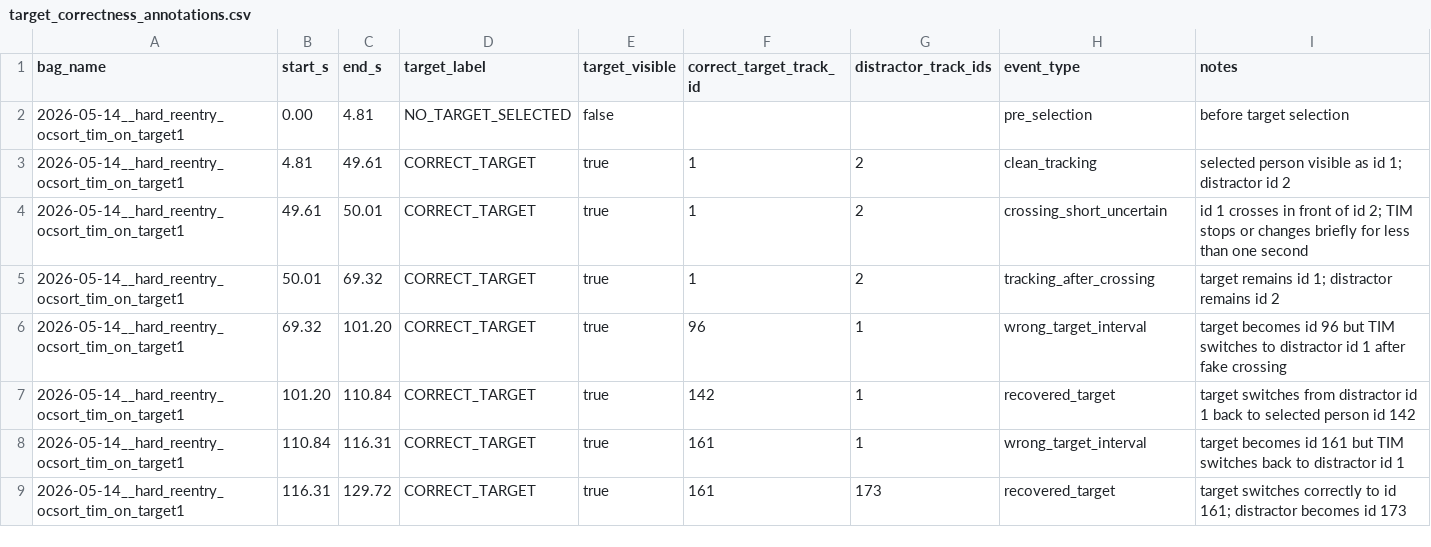
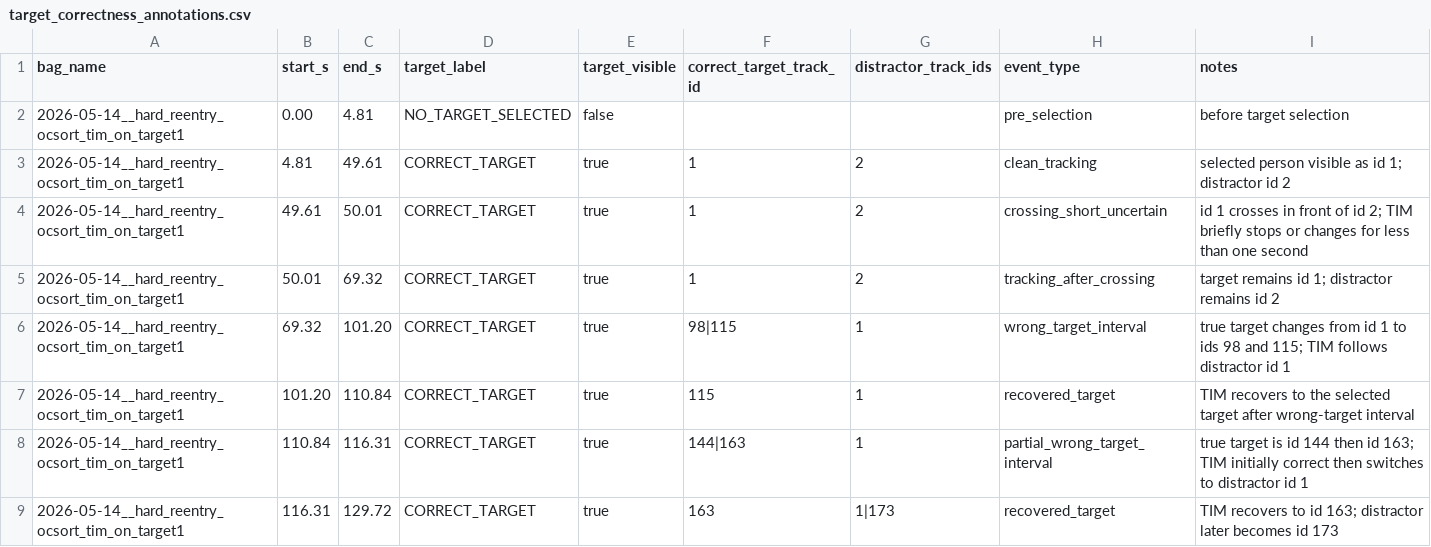
Before and after one commit to FRCTavares/IST-Thesis-Code, a CSV file: docs/annotations/2026-05-14__hard_reentry_ocsort_tim_on_target1/target_correctness_annotations.csv, drawn as a sheet.

Commit message:
05-16-2026: Refine hard reentry correctness annotation

```diff
--- a/docs/annotations/2026-05-14__hard_reentry_ocsort_tim_on_target1/target_correctness_annotations.csv
+++ b/docs/annotations/2026-05-14__hard_reentry_ocsort_tim_on_target1/target_correctness_annotations.csv
@@ -3,7 +3,7 @@ bag_name,start_s,end_s,target_label,target_visible,correct_target_track_id,distr
 2026-05-14__hard_reentry_ocsort_tim_on_target1,4.81,49.61,CORRECT_TARGET,true,1,2,clean_tracking,selected person visible as id 1; distractor id 2
-2026-05-14__hard_reentry_ocsort_tim_on_target1,49.61,50.01,CORRECT_TARGET,true,1,2,crossing_short_uncertain,id 1 crosses in front of id 2; TIM stops or changes briefly for less than one second
+2026-05-14__hard_reentry_ocsort_tim_on_target1,49.61,50.01,CORRECT_TARGET,true,1,2,crossing_short_uncertain,id 1 crosses in front of id 2; TIM briefly stops or changes for less than one second
 2026-05-14__hard_reentry_ocsort_tim_on_target1,50.01,69.32,CORRECT_TARGET,true,1,2,tracking_after_crossing,target remains id 1; distractor remains id 2
-2026-05-14__hard_reentry_ocsort_tim_on_target1,69.32,101.20,CORRECT_TARGET,true,96,1,wrong_target_interval,target becomes id 96 but TIM switches to distractor id 1 after fake crossing
-2026-05-14__hard_reentry_ocsort_tim_on_target1,101.20,110.84,CORRECT_TARGET,true,142,1,recovered_target,target switches from distractor id 1 back to selected person id 142
-2026-05-14__hard_reentry_ocsort_tim_on_target1,110.84,116.31,CORRECT_TARGET,true,161,1,wrong_target_interval,target becomes id 161 but TIM switches back to distractor id 1
-2026-05-14__hard_reentry_ocsort_tim_on_target1,116.31,129.72,CORRECT_TARGET,true,161,173,recovered_target,target switches correctly to id 161; distractor becomes id 173
+2026-05-14__hard_reentry_ocsort_tim_on_target1,69.32,101.20,CORRECT_TARGET,true,98|115,1,wrong_target_interval,true target changes from id 1 to ids 98 and 115; TIM follows distractor id 1
+2026-05-14__hard_reentry_ocsort_tim_on_target1,101.20,110.84,CORRECT_TARGET,true,115,1,recovered_target,TIM recovers to the selected target after wrong-target interval
+2026-05-14__hard_reentry_ocsort_tim_on_target1,110.84,116.31,CORRECT_TARGET,true,144|163,1,partial_wrong_target_interval,true target is id 144 then id 163; TIM initially correct then switches to distractor id 1
+2026-05-14__hard_reentry_ocsort_tim_on_target1,116.31,129.72,CORRECT_TARGET,true,163,1|173,recovered_target,TIM recovers to id 163; distractor later becomes id 173
```
Also changed, not shown: 1 other file.
